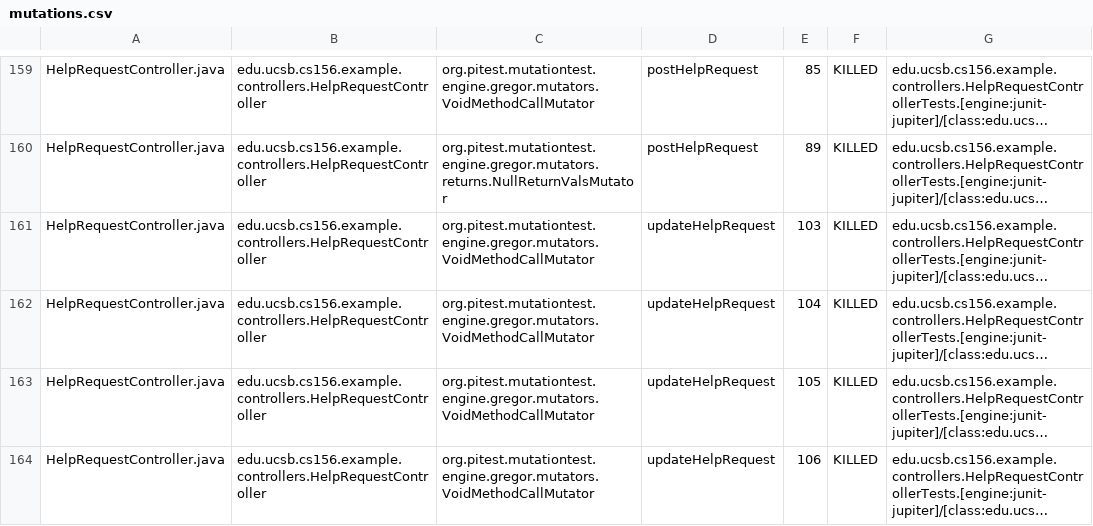
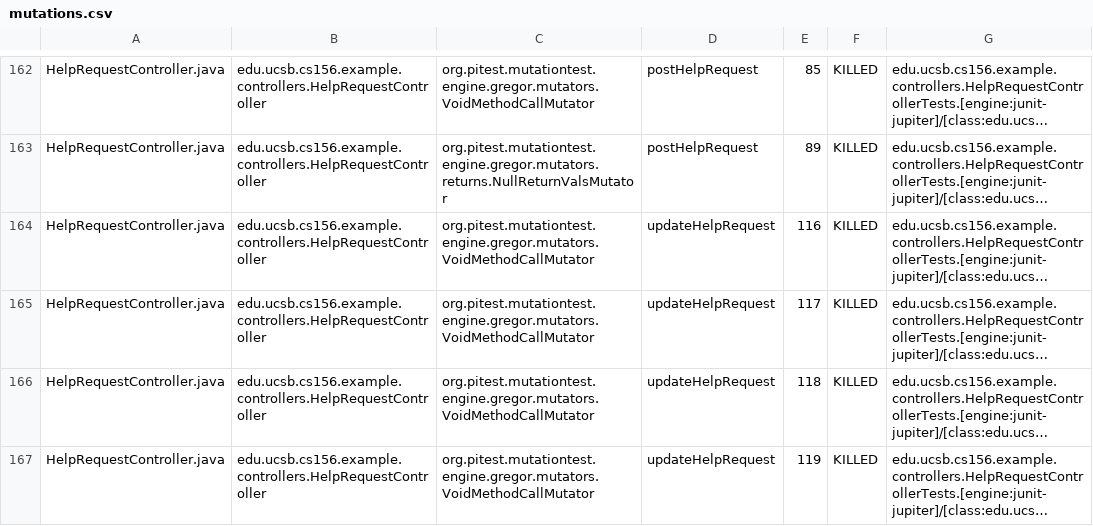
Before and after one commit to ucsb-cs156-s25/team01-s25-05, a CSV file: pitest/mutations.csv, drawn as a sheet; only a part is shown, gaps mark what is left out; long unchanged cells end in …; addresses are those after the commit; the diff covers the shown part only; the diff names each change by its address in the sheet, - before the commit and + after, or states it on an @@ line.

```diff
--- a/pitest/mutations.csv
+++ b/pitest/mutations.csv
-E164: 103
+E164: 116
-E165: 104
+E165: 117
-E166: 105
+E166: 118
-E167: 106
+E167: 119
```
Also changed, not shown: 3 added rows and 5 edited cells elsewhere in this file, 24 other files.
